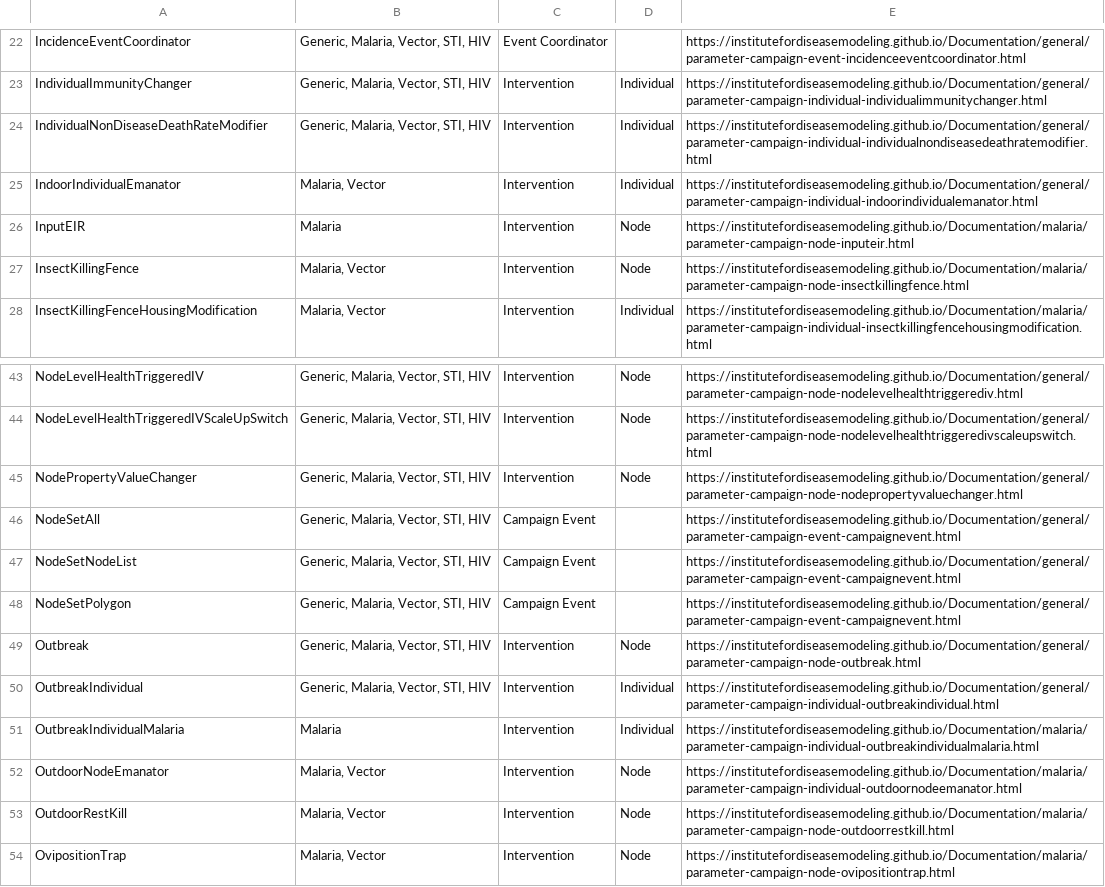
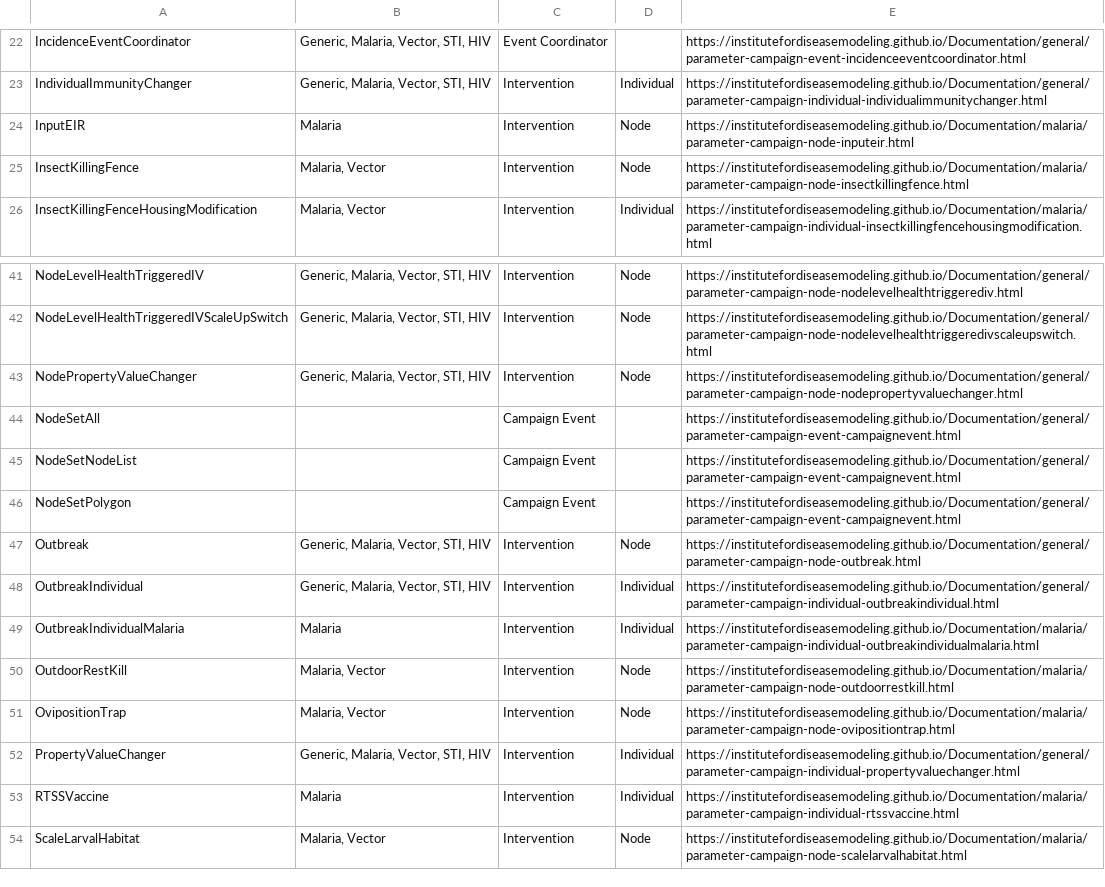
Before and after one commit to EMOD-Hub/emodpy-malaria, a CSV file: docs/csv/campaign-all-params.csv, drawn as a sheet; only a part is shown, gaps mark what is left out; the shorter side is filled out with more unchanged rows; removed rows and columns are numbered as before the commit, all else as after; the diff names each change by its address in the sheet, - before the commit and + after, or states it on an @@ line.

Commit message:
Revert "Merge branch 'main' of https://github.com/EMOD-Hub/emodpy-malaria into kfrey_s2c"
This reverts commit fb22aa5aa2f4d48b248882a9f4e68c0218a7b169, reversing
changes made to cf80c255021089e2b3accc71240d680ec88f6df3.

```diff
--- a/docs/csv/campaign-all-params.csv
+++ b/docs/csv/campaign-all-params.csv
-row 24: IndividualNonDiseaseDeathRateModifier | Generic, Malaria, Vector, STI, HIV | Intervention | Individual | https://institutefordiseasemodeling.github.io/Documentation/general/parameter-campaign-individual-individualnondiseasedeathratemodifier.html
-row 25: IndoorIndividualEmanator | Malaria, Vector | Intervention | Individual | https://institutefordiseasemodeling.github.io/Documentation/general/parameter-campaign-individual-indoorindividualemanator.html
-B44:B46: Generic, Malaria, Vector, STI, HIV
+B44:B46: (empty)
-row 52: OutdoorNodeEmanator | Malaria, Vector | Intervention | Node | https://institutefordiseasemodeling.github.io/Documentation/malaria/parameter-campaign-individual-outdoornodeemanator.html
```
Also changed, not shown: 27 other files.
